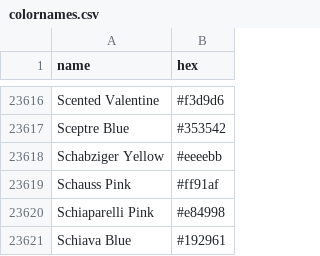
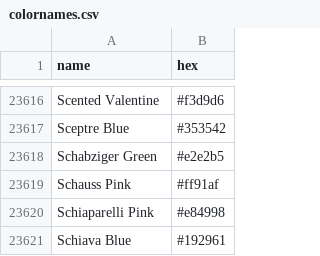
Before and after one commit to meodai/color-names, a CSV file: dist/colornames.csv, drawn as a sheet; only a part is shown, gaps mark what is left out.

Commit message:
Change Schabziger from Yellow to Green (#174)

```diff
--- a/dist/colornames.csv
+++ b/dist/colornames.csv
@@ -23617,3 +23617,3 @@ Scented Valentine,#f3d9d6
 Sceptre Blue,#353542
-Schabziger Yellow,#eeeebb
+Schabziger Green,#e2e2b5
 Schauss Pink,#ff91af
```
Also changed, not shown: src/colornames.csv, 10 other files.
